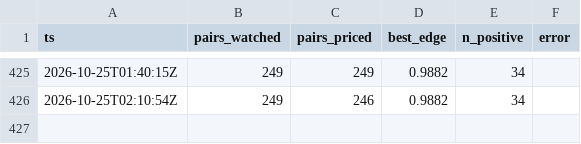
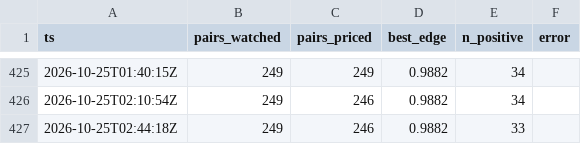
Before and after one commit to midknight-blip/pm-lab, a CSV file: arb/runs.csv, drawn as a sheet; only a part is shown, gaps mark what is left out; the diff names each change by its address in the sheet, - before the commit and + after, or states it on an @@ line.

```diff
--- a/arb/runs.csv
+++ b/arb/runs.csv
+row 427: 2026-10-25T02:44:18Z | 249 | 246 | 0.9882 | 33
```
Also changed, not shown: 3 other files.
